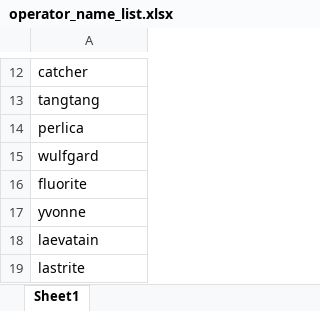
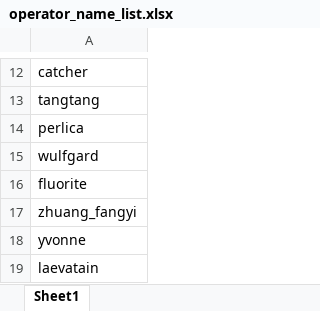
Before and after one commit to gonchiman/skillmul_survey2, an Excel workbook: utils/operator_name_list.xlsx, sheet Sheet1, drawn as a sheet; only a part is shown, gaps mark what is left out; the shorter side is filled out with more unchanged rows; values as stored, in another font and other column widths than the file's, no borders; the diff names each change by its address in the sheet, - before the commit and + after, or states it on an @@ line.

```diff
--- a/utils/operator_name_list.xlsx (sheet Sheet1)
+++ b/utils/operator_name_list.xlsx (sheet Sheet1)
+row 17: zhuang_fangyi
```
Also changed, not shown: 2 other files.
